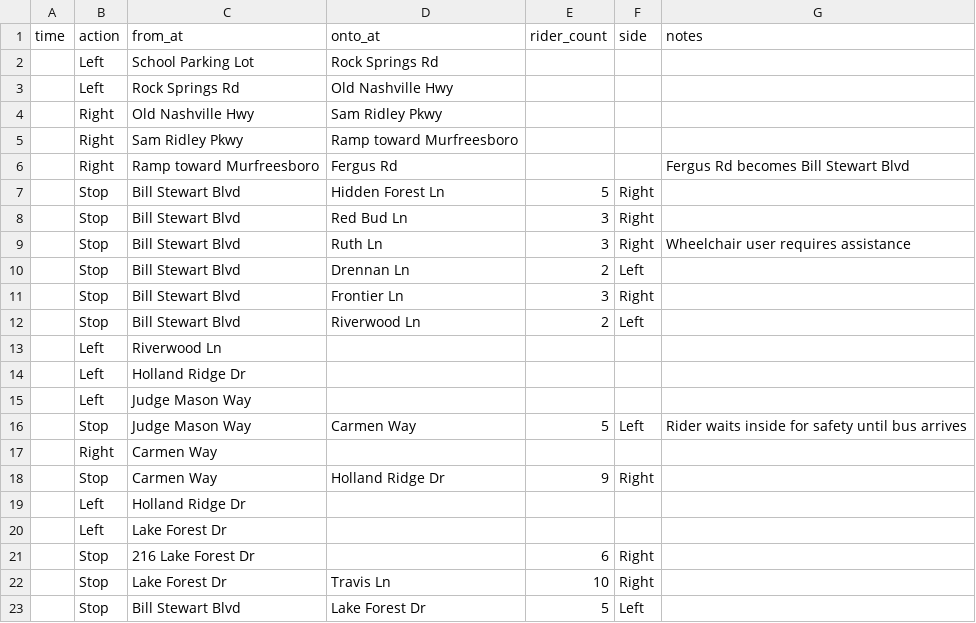
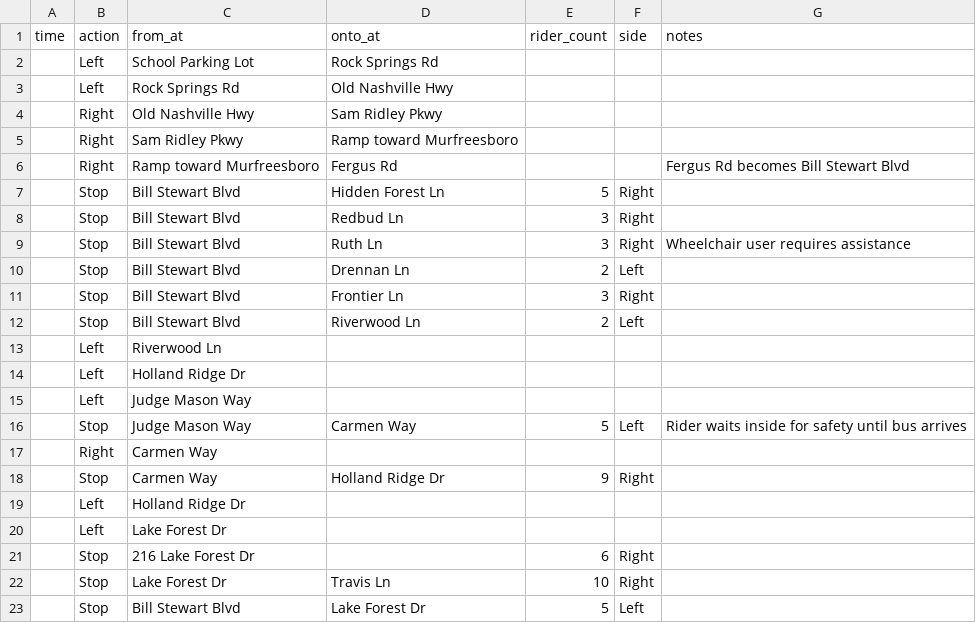
Before and after one commit to pixeldrift/ShortStop, a CSV file: public/data/125-PM-EL.csv, drawn as a sheet.

```diff
--- a/public/data/125-PM-EL.csv
+++ b/public/data/125-PM-EL.csv
@@ -7,3 +7,3 @@ time,action,from_at,onto_at,rider_count,side,notes
 ,Stop,Bill Stewart Blvd,Hidden Forest Ln,5,Right,
-,Stop,Bill Stewart Blvd,Red Bud Ln,3,Right,
+,Stop,Bill Stewart Blvd,Redbud Ln,3,Right,
 ,Stop,Bill Stewart Blvd,Ruth Ln,3,Right,Wheelchair user requires assistance
```
Also changed, not shown: 1 other file.
